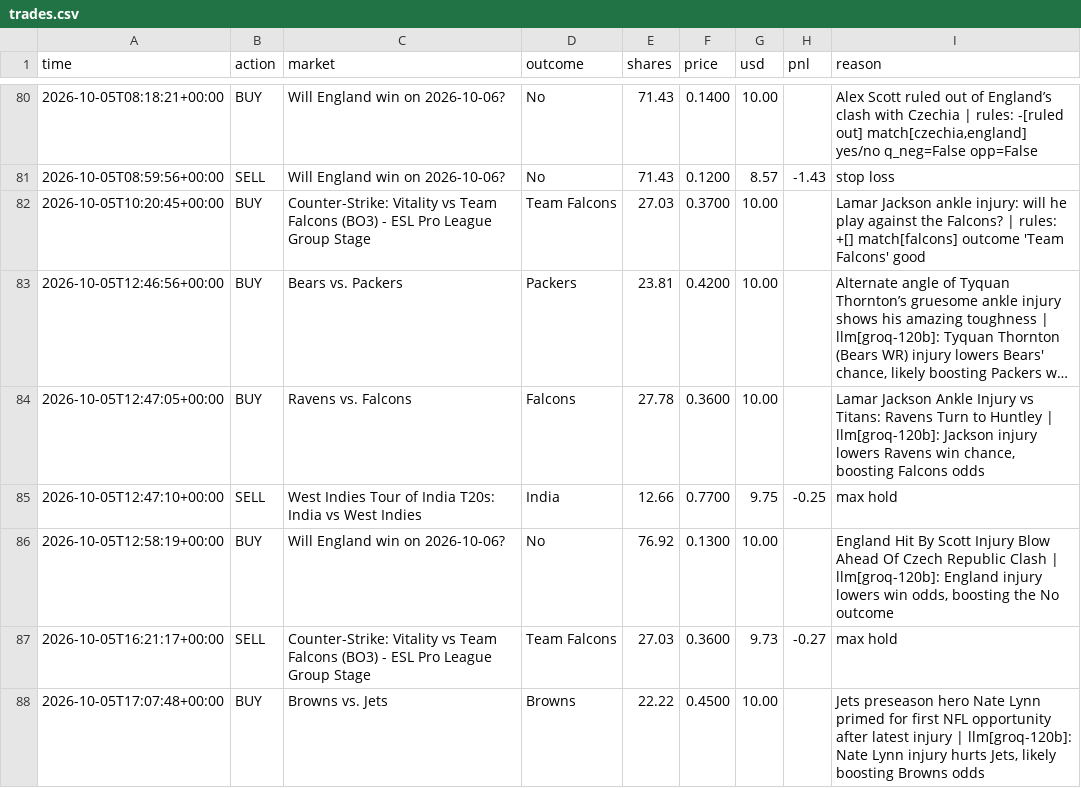
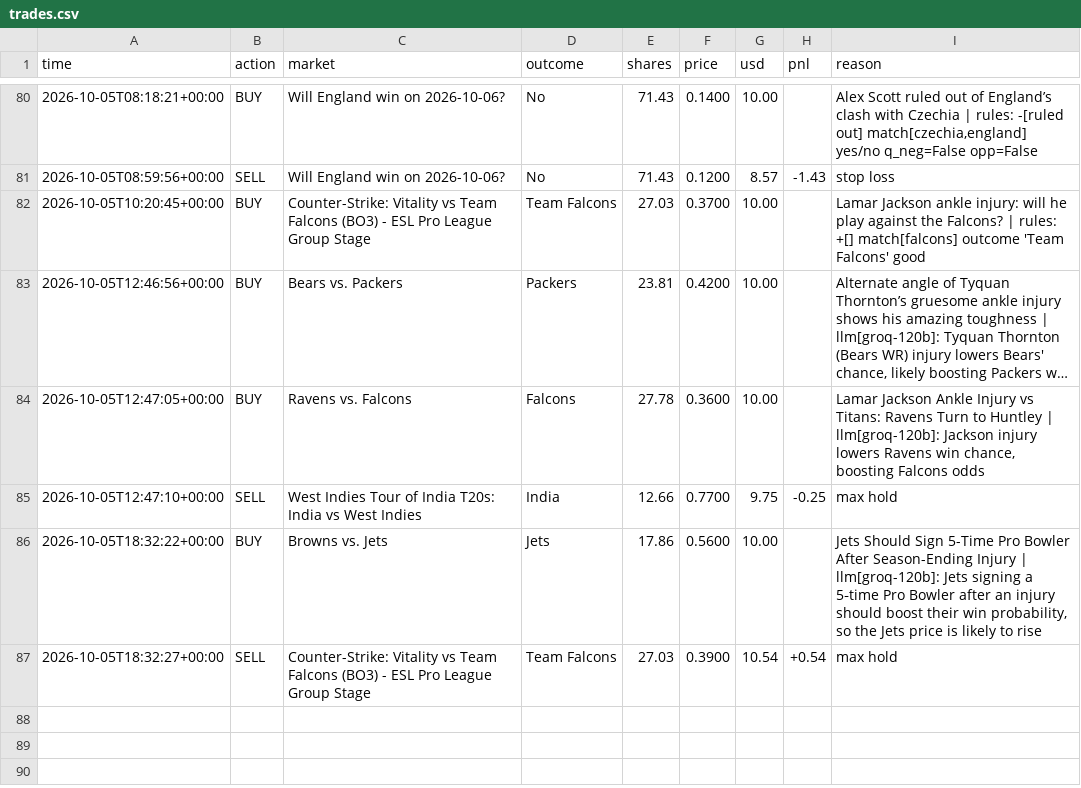
Before and after one commit to MoldyAxis395/polymarket-news-bot, a CSV file: data/trades.csv, drawn as a sheet; only a part is shown, gaps mark what is left out; long unchanged cells end in ….

```diff
--- a/data/trades.csv
+++ b/data/trades.csv
@@ -85,4 +85,3 @@ time,action,market,outcome,shares,price,usd,pnl,reason
 2026-10-05T12:47:10+00:00,SELL,West Indies Tour of India T20s: India vs West Indies,India,12.66,0.7700,9.75,-0.25,max hold
-2026-10-05T12:58:19+00:00,BUY,Will England win on 2026-10-06?,No,76.92,0.1300,10.00,,"England Hit By Scott Injury Blow Ahead Of Czech Republic Clash | llm[groq-120b]: England injury lowers win odds, boosting the No outcome"
-2026-10-05T16:21:17+00:00,SELL,Counter-Strike: Vitality vs Team Falcons (BO3) - ESL Pro League Group Stage,Team Falcons,27.03,0.3600,9.73,-0.27,max hold
-2026-10-05T17:07:48+00:00,BUY,Browns vs. Jets,Browns,22.22,0.4500,10.00,,"Jets preseason hero Nate Lynn primed for first NFL opportunity after latest injury | llm[groq-120b]: Nate Lynn injury hurts Jets, likely boosting Browns odds"
+2026-10-05T18:32:22+00:00,BUY,Browns vs. Jets,Jets,17.86,0.5600,10.00,,"Jets Should Sign 5-Time Pro Bowler After Season-Ending Injury | llm[groq-120b]: Jets signing a 5‑time Pro Bowler after an injury should boost their win probability, so the Jets price is likely to rise"
+2026-10-05T18:32:27+00:00,SELL,Counter-Strike: Vitality vs Team Falcons (BO3) - ESL Pro League Group Stage,Team Falcons,27.03,0.3900,10.54,+0.54,max hold
```
Also changed, not shown: 6 other files.
